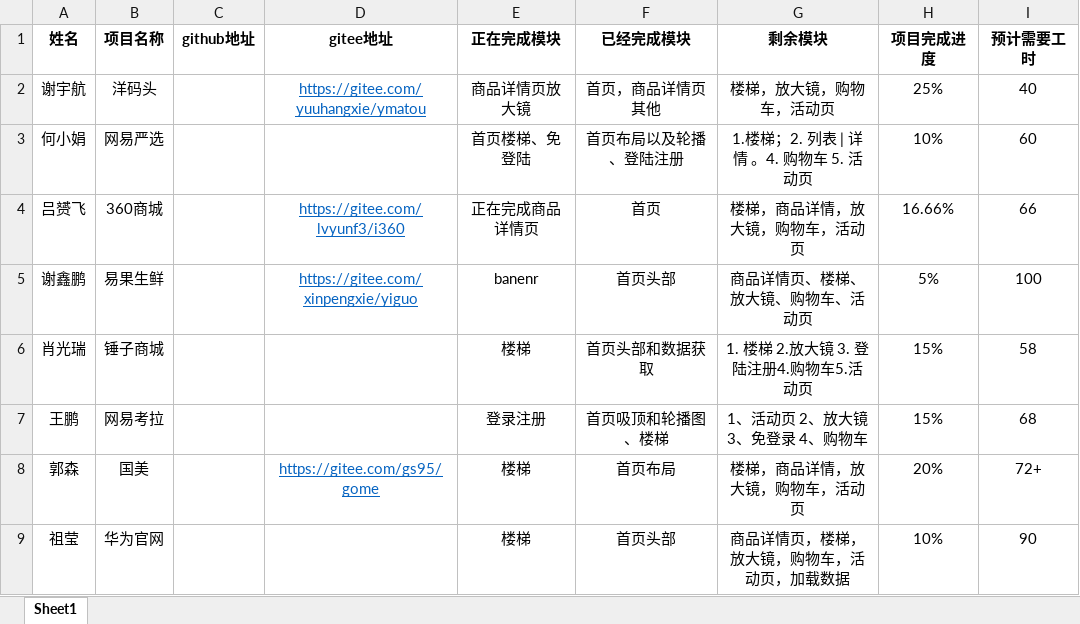
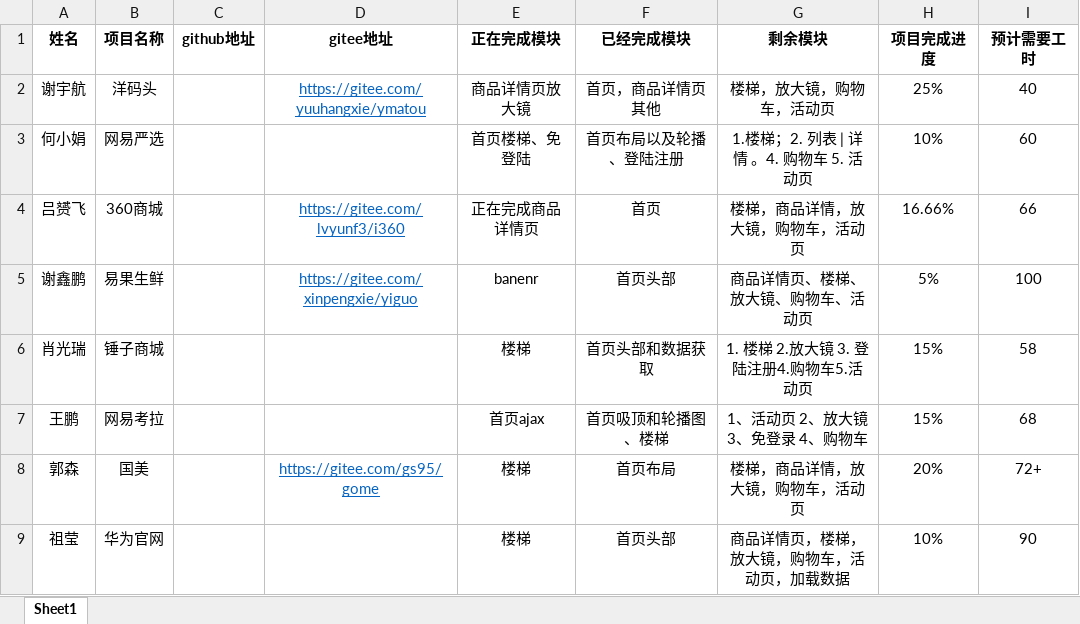
Before and after one commit to BeiFN/BeiFN, an Excel workbook: group4/项目进度/4组项目进度表0723 .xlsx, sheet Sheet1, drawn as a sheet; values as stored, in another font and other column widths than the file's, no borders; the diff names each change by its address in the sheet, - before the commit and + after, or states it on an @@ line.

```diff
--- a/group4/项目进度/4组项目进度表0723 .xlsx (sheet Sheet1)
+++ b/group4/项目进度/4组项目进度表0723 .xlsx (sheet Sheet1)
-E7 (正在完成模块): 登录注册
+E7 (正在完成模块): 首页ajax
```
Also changed, not shown: 1 other file.
